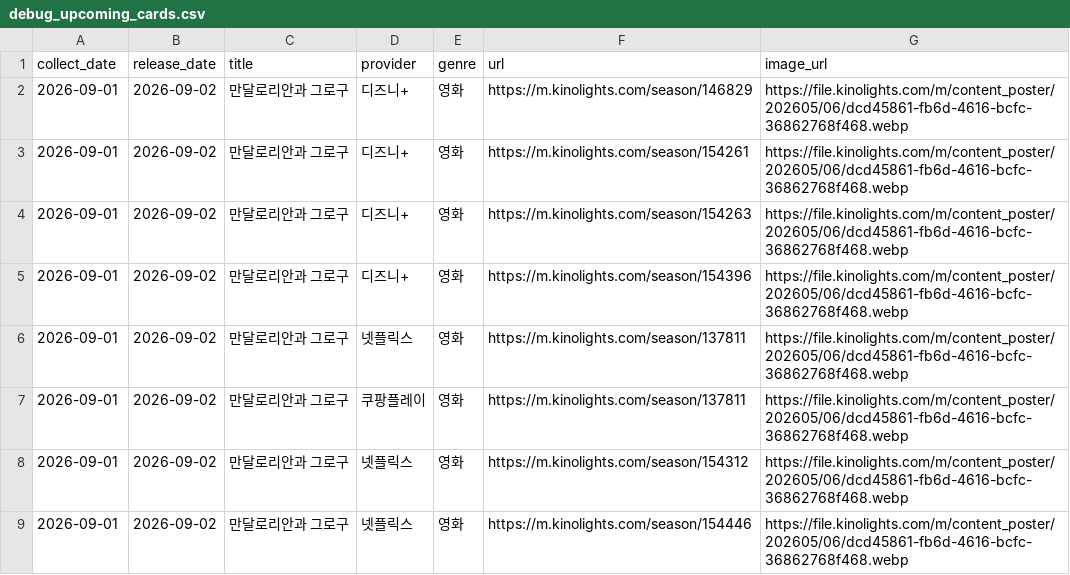
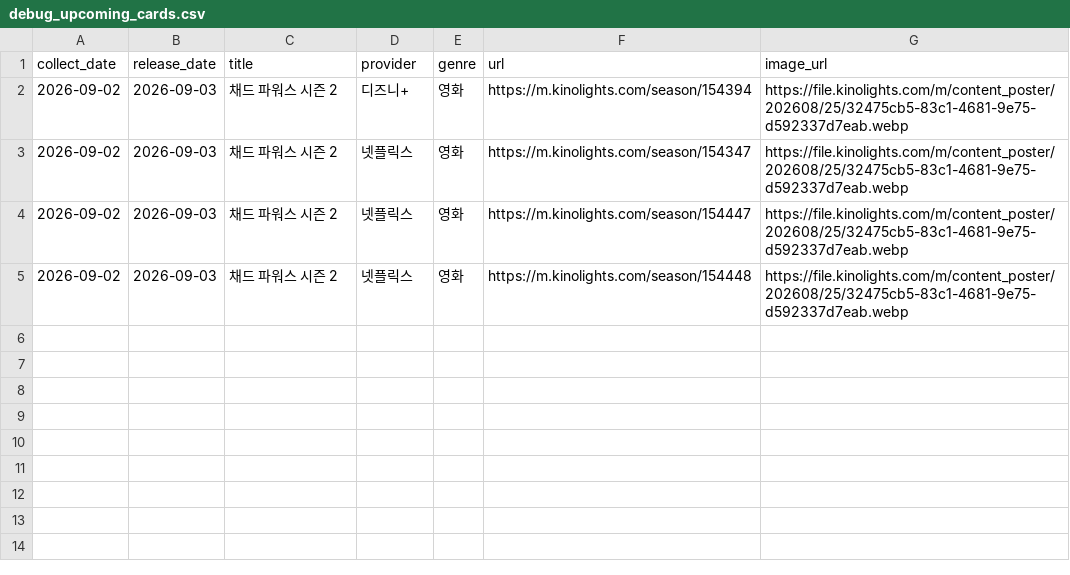
Before and after one commit to cig7624-art/kino-ranking, a CSV file: debug_upcoming_cards.csv, drawn as a sheet.

```diff
--- a/debug_upcoming_cards.csv
+++ b/debug_upcoming_cards.csv
@@ -1,9 +1,5 @@
 collect_date,release_date,title,provider,genre,url,image_url
-2026-09-01,2026-09-02,만달로리안과 그로구,디즈니+,영화,https://m.kinolights.com/season/146829,https://file.kinolights.com/m/content_poster/202605/06/dcd45861-fb6d-4616-bcfc-36862768f468.webp
-2026-09-01,2026-09-02,만달로리안과 그로구,디즈니+,영화,https://m.kinolights.com/season/154261,https://file.kinolights.com/m/content_poster/202605/06/dcd45861-fb6d-4616-bcfc-36862768f468.webp
-2026-09-01,2026-09-02,만달로리안과 그로구,디즈니+,영화,https://m.kinolights.com/season/154263,https://file.kinolights.com/m/content_poster/202605/06/dcd45861-fb6d-4616-bcfc-36862768f468.webp
-2026-09-01,2026-09-02,만달로리안과 그로구,디즈니+,영화,https://m.kinolights.com/season/154396,https://file.kinolights.com/m/content_poster/202605/06/dcd45861-fb6d-4616-bcfc-36862768f468.webp
-2026-09-01,2026-09-02,만달로리안과 그로구,넷플릭스,영화,https://m.kinolights.com/season/137811,https://file.kinolights.com/m/content_poster/202605/06/dcd45861-fb6d-4616-bcfc-36862768f468.webp
-2026-09-01,2026-09-02,만달로리안과 그로구,쿠팡플레이,영화,https://m.kinolights.com/season/137811,https://file.kinolights.com/m/content_poster/202605/06/dcd45861-fb6d-4616-bcfc-36862768f468.webp
-2026-09-01,2026-09-02,만달로리안과 그로구,넷플릭스,영화,https://m.kinolights.com/season/154312,https://file.kinolights.com/m/content_poster/202605/06/dcd45861-fb6d-4616-bcfc-36862768f468.webp
-2026-09-01,2026-09-02,만달로리안과 그로구,넷플릭스,영화,https://m.kinolights.com/season/154446,https://file.kinolights.com/m/content_poster/202605/06/dcd45861-fb6d-4616-bcfc-36862768f468.webp
+2026-09-02,2026-09-03,채드 파워스 시즌 2,디즈니+,영화,https://m.kinolights.com/season/154394,https://file.kinolights.com/m/content_poster/202608/25/32475cb5-83c1-4681-9e75-d592337d7eab.webp
+2026-09-02,2026-09-03,채드 파워스 시즌 2,넷플릭스,영화,https://m.kinolights.com/season/154347,https://file.kinolights.com/m/content_poster/202608/25/32475cb5-83c1-4681-9e75-d592337d7eab.webp
+2026-09-02,2026-09-03,채드 파워스 시즌 2,넷플릭스,영화,https://m.kinolights.com/season/154447,https://file.kinolights.com/m/content_poster/202608/25/32475cb5-83c1-4681-9e75-d592337d7eab.webp
+2026-09-02,2026-09-03,채드 파워스 시즌 2,넷플릭스,영화,https://m.kinolights.com/season/154448,https://file.kinolights.com/m/content_poster/202608/25/32475cb5-83c1-4681-9e75-d592337d7eab.webp
```
Also changed, not shown: upcoming_releases.csv, 3 other files.
